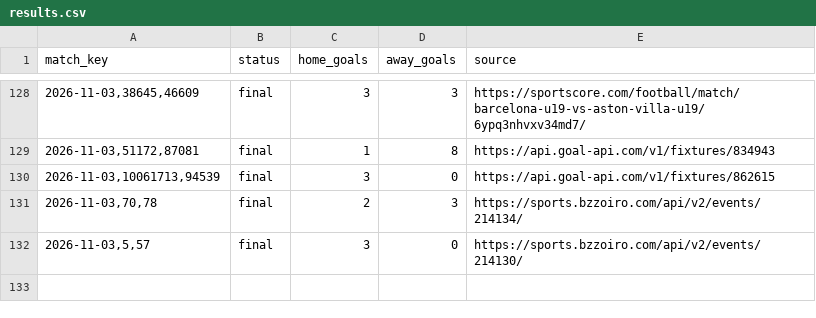
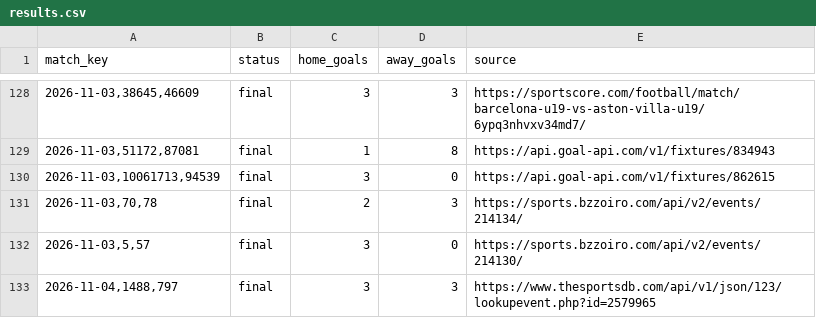
Before and after one commit to nunovinhas-creator/asianodds-h1-lab, a CSV file: data/results.csv, drawn as a sheet; only a part is shown, gaps mark what is left out; the diff names each change by its address in the sheet, - before the commit and + after, or states it on an @@ line.

```diff
--- a/data/results.csv
+++ b/data/results.csv
+row 133: 2026-11-04,1488,797 | final | 3 | 3 | https://www.thesportsdb.com/api/v1/json/123/lookupevent.php?id=2579965
```
Also changed, not shown: 3 other files.
